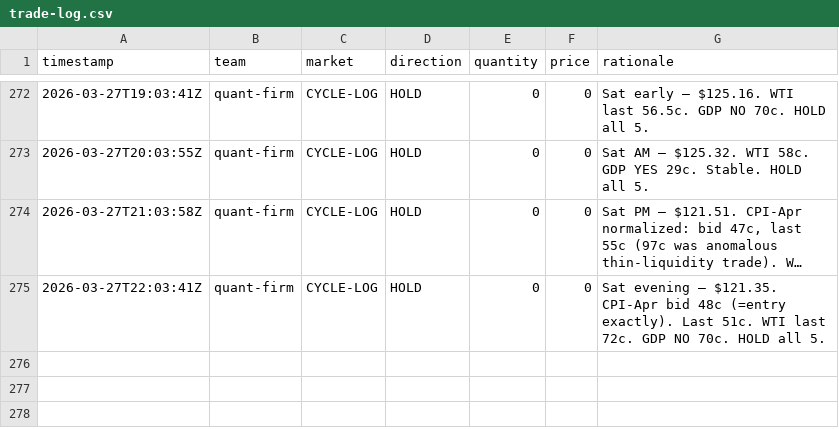
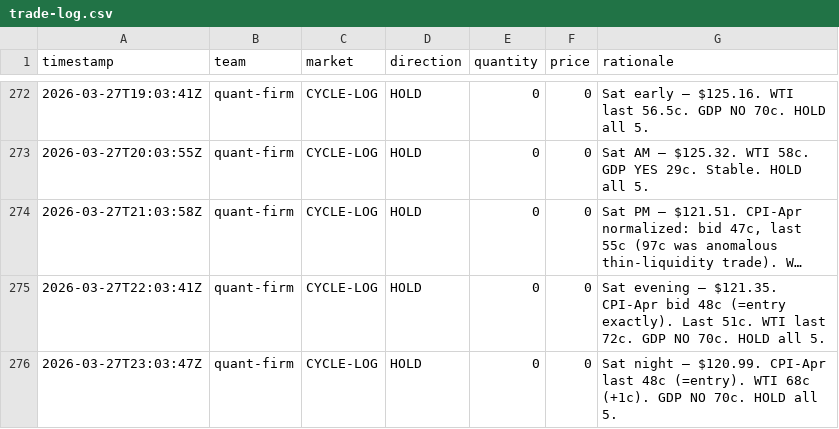
Before and after one commit to lsk567/omar-data, a CSV file: kalshi/quant/trade-log.csv, drawn as a sheet; only a part is shown, gaps mark what is left out; long unchanged cells end in ….

```diff
--- a/kalshi/quant/trade-log.csv
+++ b/kalshi/quant/trade-log.csv
@@ -275 +275,2 @@ timestamp,team,market,direction,quantity,price,rationale
 2026-03-27T22:03:41Z,quant-firm,CYCLE-LOG,HOLD,0,0,"Sat evening — $121.35. CPI-Apr bid 48c (=entry exactly). Last 51c. WTI last 72c. GDP NO 70c. HOLD all 5."
+2026-03-27T23:03:47Z,quant-firm,CYCLE-LOG,HOLD,0,0,"Sat night — $120.99. CPI-Apr last 48c (=entry). WTI 68c (+1c). GDP NO 70c. HOLD all 5."
```
Also changed, not shown: kalshi/quant/portfolio-history.csv.
